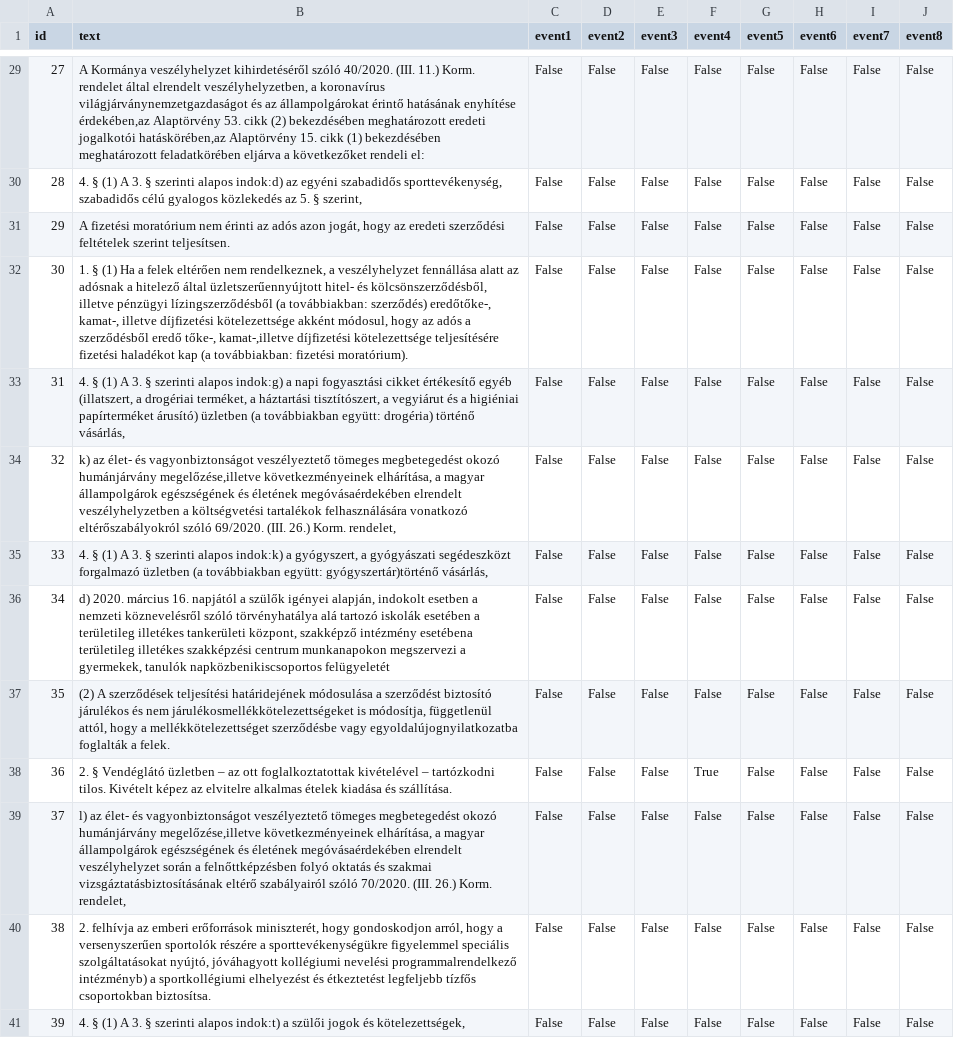
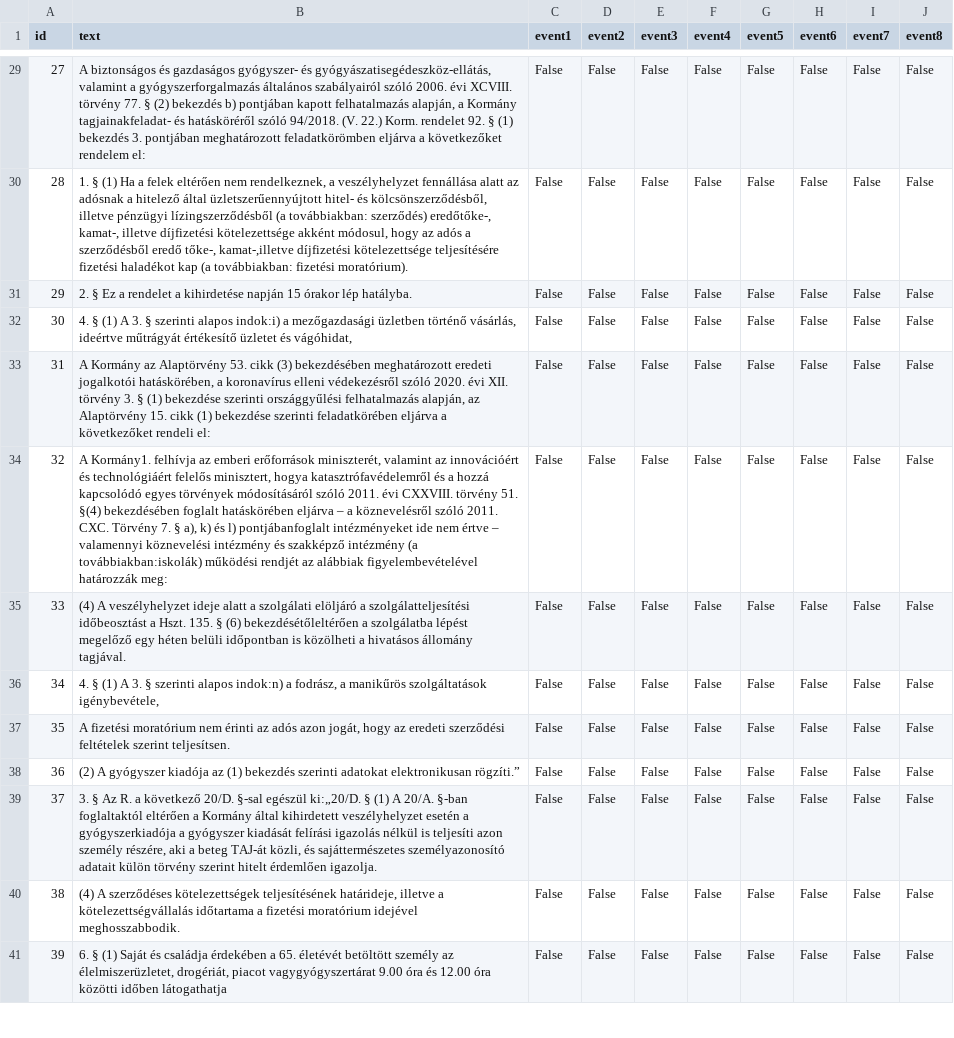
Before and after one commit to tommasoc80/COVID19_emergency_event, a TSV file: annotations/hungary/train_or.tsv, drawn as a sheet; only a part is shown, gaps mark what is left out; the diff covers the shown part only; the diff names each change by its address in the sheet, - before the commit and + after, or states it on an @@ line.

```diff
--- a/annotations/hungary/train_or.tsv
+++ b/annotations/hungary/train_or.tsv
-B29 (text): A Kormánya veszélyhelyzet kihirdetéséről szóló 40/2020. (III. 11.) Korm. rendelet által elrendelt veszélyhelyzetben, a koronavírus világjárványnemzetgazdaságot és az állampolgárokat érintő hatásának enyhítése érdekében,az Alaptörvény 53. cikk (2) bekezdésében meghatározott eredeti jogalkotói hatáskörében,az Alaptörvény 15. cikk (1) bekezdésében meghatározott feladatkörében eljárva a következőket rendeli el:
+B29 (text): A biztonságos és gazdaságos gyógyszer- és gyógyászatisegédeszköz-ellátás, valamint a gyógyszerforgalmazás általános szabályairól szóló 2006. évi XCVIII. törvény 77. § (2) bekezdés b) pontjában kapott felhatalmazás alapján, a Kormány tagjainakfeladat- és hatásköréről szóló 94/2018. (V. 22.) Korm. rendelet 92. § (1) bekezdés 3. pontjában meghatározott feladatkörömben eljárva a következőket rendelem el:
-B30 (text): 4. § (1) A 3. § szerinti alapos indok:d) az egyéni szabadidős sporttevékenység, szabadidős célú gyalogos közlekedés az 5. § szerint,
+B30 (text): 1. § (1) Ha a felek eltérően nem rendelkeznek, a veszélyhelyzet fennállása alatt az adósnak a hitelező által üzletszerűennyújtott hitel- és kölcsönszerződésből, illetve pénzügyi lízingszerződésből (a továbbiakban: szerződés) eredőtőke-, kamat-, illetve díjfizetési kötelezettsége akként módosul, hogy az adós a szerződésből eredő tőke-, kamat-,illetve díjfizetési kötelezettsége teljesítésére fizetési haladékot kap (a továbbiakban: fizetési moratórium).
-B31 (text): A fizetési moratórium nem érinti az adós azon jogát, hogy az eredeti szerződési feltételek szerint teljesítsen.
+B31 (text): 2. § Ez a rendelet a kihirdetése napján 15 órakor lép hatályba.
-B32 (text): 1. § (1) Ha a felek eltérően nem rendelkeznek, a veszélyhelyzet fennállása alatt az adósnak a hitelező által üzletszerűennyújtott hitel- és kölcsönszerződésből, illetve pénzügyi lízingszerződésből (a továbbiakban: szerződés) eredőtőke-, kamat-, illetve díjfizetési kötelezettsége akként módosul, hogy az adós a szerződésből eredő tőke-, kamat-,illetve díjfizetési kötelezettsége teljesítésére fizetési haladékot kap (a továbbiakban: fizetési moratórium).
+B32 (text): 4. § (1) A 3. § szerinti alapos indok:i) a mezőgazdasági üzletben történő vásárlás, ideértve műtrágyát értékesítő üzletet és vágóhidat,
-B33 (text): 4. § (1) A 3. § szerinti alapos indok:g) a napi fogyasztási cikket értékesítő egyéb (illatszert, a drogériai terméket, a háztartási tisztítószert, a vegyiárut és a higiéniai papírterméket árusító) üzletben (a továbbiakban együtt: drogéria) történő vásárlás,
+B33 (text): A Kormány az Alaptörvény 53. cikk (3) bekezdésében meghatározott eredeti jogalkotói hatáskörében, a koronavírus elleni védekezésről szóló 2020. évi XII. törvény 3. § (1) bekezdése szerinti országgyűlési felhatalmazás alapján, az Alaptörvény 15. cikk (1) bekezdése szerinti feladatkörében eljárva a következőket rendeli el:
-B34 (text): k) az élet- és vagyonbiztonságot veszélyeztető tömeges megbetegedést okozó humánjárvány megelőzése,illetve következményeinek elhárítása, a magyar állampolgárok egészségének és életének megóvásaérdekében elrendelt veszélyhelyzetben a költségvetési tartalékok felhasználására vonatkozó eltérőszabályokról szóló 69/2020. (III. 26.) Korm. rendelet,
+B34 (text): A Kormány1. felhívja az emberi erőforrások miniszterét, valamint az innovációért és technológiáért felelős minisztert, hogya katasztrófavédelemről és a hozzá kapcsolódó egyes törvények módosításáról szóló 2011. évi CXXVIII. törvény 51. §(4) bekezdésében foglalt hatáskörében eljárva – a köznevelésről szóló 2011. CXC. Törvény 7. § a), k) és l) pontjábanfoglalt intézményeket ide nem értve – valamennyi köznevelési intézmény és szakképző intézmény (a továbbiakban:iskolák) működési rendjét az alábbiak figyelembevételével határozzák meg:
-B35 (text): 4. § (1) A 3. § szerinti alapos indok:k) a gyógyszert, a gyógyászati segédeszközt forgalmazó üzletben (a továbbiakban együtt: gyógyszertár)történő vásárlás,
+B35 (text): (4) A veszélyhelyzet ideje alatt a szolgálati elöljáró a szolgálatteljesítési időbeosztást a Hszt. 135. § (6) bekezdésétőleltérően a szolgálatba lépést megelőző egy héten belüli időpontban is közölheti a hivatásos állomány tagjával.
-B36 (text): d) 2020. március 16. napjától a szülők igényei alapján, indokolt esetben a nemzeti köznevelésről szóló törvényhatálya alá tartozó iskolák esetében a területileg illetékes tankerületi központ, szakképző intézmény esetébena területileg illetékes szakképzési centrum munkanapokon megszervezi a gyermekek, tanulók napközbenikiscsoportos felügyeletét
+B36 (text): 4. § (1) A 3. § szerinti alapos indok:n) a fodrász, a manikűrös szolgáltatások igénybevétele,
-B37 (text): (2) A szerződések teljesítési határidejének módosulása a szerződést biztosító járulékos és nem járulékosmellékkötelezettségeket is módosítja, függetlenül attól, hogy a mellékkötelezettséget szerződésbe vagy egyoldalújognyilatkozatba foglalták a felek.
+B37 (text): A fizetési moratórium nem érinti az adós azon jogát, hogy az eredeti szerződési feltételek szerint teljesítsen.
-B38 (text): 2. § Vendéglátó üzletben – az ott foglalkoztatottak kivételével – tartózkodni tilos. Kivételt képez az elvitelre alkalmas ételek kiadása és szállítása.
+B38 (text): (2) A gyógyszer kiadója az (1) bekezdés szerinti adatokat elektronikusan rögzíti.”
-F38 (event4): True
+F38 (event4): False
-B39 (text): l) az élet- és vagyonbiztonságot veszélyeztető tömeges megbetegedést okozó humánjárvány megelőzése,illetve következményeinek elhárítása, a magyar állampolgárok egészségének és életének megóvásaérdekében elrendelt veszélyhelyzet során a felnőttképzésben folyó oktatás és szakmai vizsgáztatásbiztosításának eltérő szabályairól szóló 70/2020. (III. 26.) Korm. rendelet,
+B39 (text): 3. § Az R. a következő 20/D. §-sal egészül ki:„20/D. § (1) A 20/A. §-ban foglaltaktól eltérően a Kormány által kihirdetett veszélyhelyzet esetén a gyógyszerkiadója a gyógyszer kiadását felírási igazolás nélkül is teljesíti azon személy részére, aki a beteg TAJ-át közli, és sajáttermészetes személyazonosító adatait külön törvény szerint hitelt érdemlően igazolja.
-B40 (text): 2. felhívja az emberi erőforrások miniszterét, hogy gondoskodjon arról, hogy a versenyszerűen sportolók részére a sporttevékenységükre figyelemmel speciális szolgáltatásokat nyújtó, jóváhagyott kollégiumi nevelési programmalrendelkező intézményb) a sportkollégiumi elhelyezést és étkeztetést legfeljebb tízfős csoportokban biztosítsa.
+B40 (text): (4) A szerződéses kötelezettségek teljesítésének határideje, illetve a kötelezettségvállalás időtartama a fizetési moratórium idejével meghosszabbodik.
-B41 (text): 4. § (1) A 3. § szerinti alapos indok:t) a szülői jogok és kötelezettségek,
+B41 (text): 6. § (1) Saját és családja érdekében a 65. életévét betöltött személy az élelmiszerüzletet, drogériát, piacot vagygyógyszertárat 9.00 óra és 12.00 óra közötti időben látogathatja
```
Also changed, not shown: 72 edited cells elsewhere in this file, annotations/hungary/dev_or.tsv, annotations/hungary/test_or.tsv, 1 other file.
